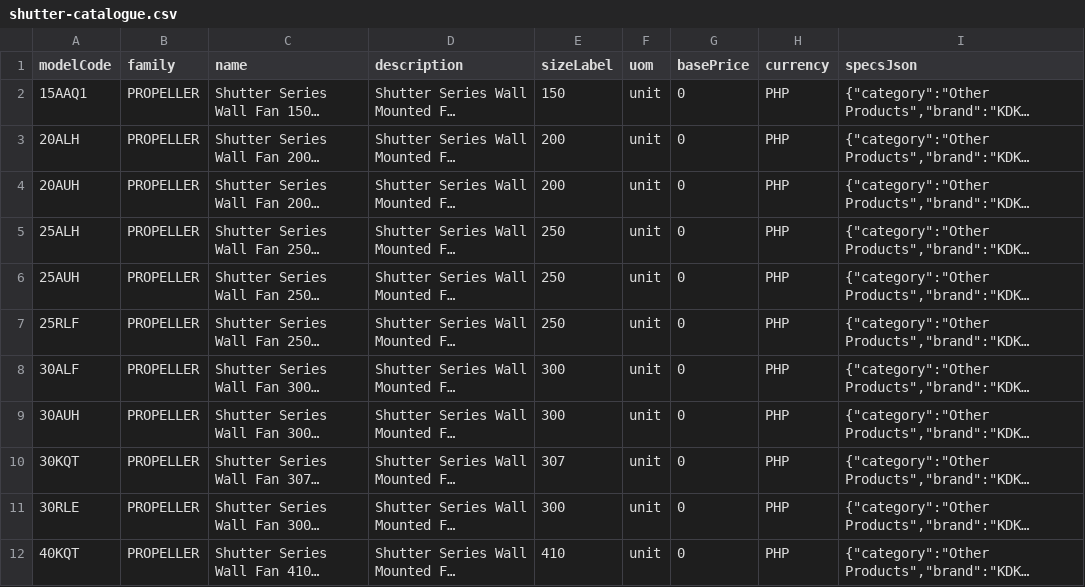
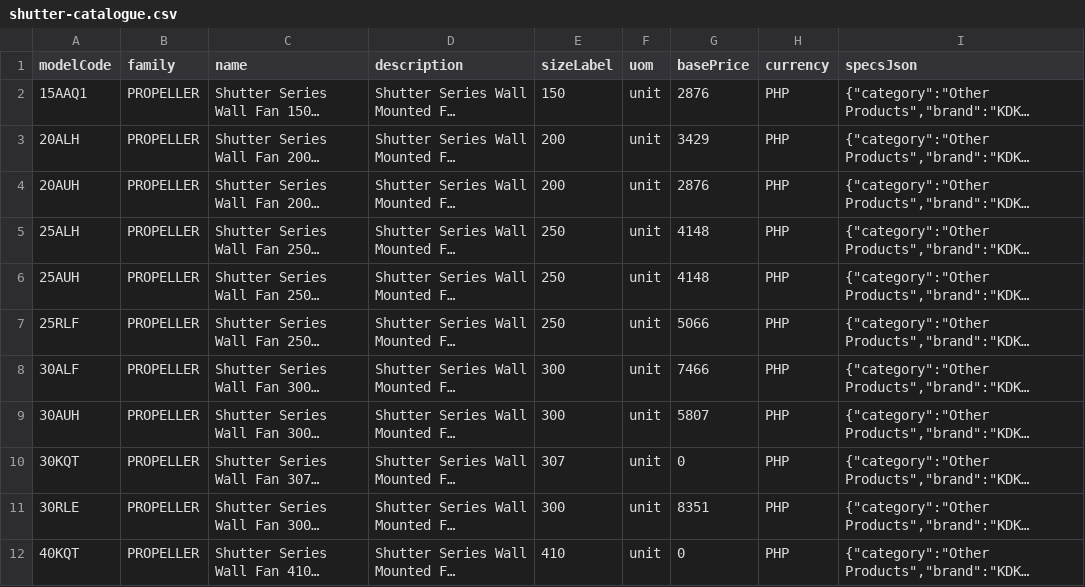
Before and after one commit to aeroventmarketing-ctrl/automated-quotation, a CSV file: scripts/out/shutter-catalogue.csv, drawn as a sheet; long unchanged cells end in …; the diff names each change by its address in the sheet, - before the commit and + after, or states it on an @@ line.

```diff
--- a/scripts/out/shutter-catalogue.csv
+++ b/scripts/out/shutter-catalogue.csv
-G2 (basePrice): 0
+G2 (basePrice): 2876
-G3 (basePrice): 0
+G3 (basePrice): 3429
-G4 (basePrice): 0
+G4 (basePrice): 2876
-G5:G6 (basePrice): 0
+G5:G6 (basePrice): 4148
-G7 (basePrice): 0
+G7 (basePrice): 5066
-G8 (basePrice): 0
+G8 (basePrice): 7466
-G9 (basePrice): 0
+G9 (basePrice): 5807
-G11 (basePrice): 0
+G11 (basePrice): 8351
```
Also changed, not shown: scripts/out/gsc-catalogue.csv, 2 other files.
